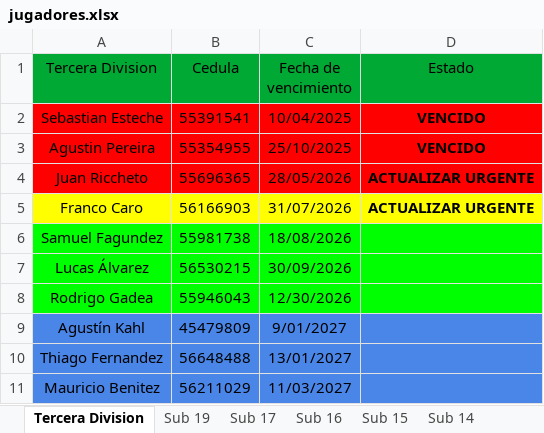
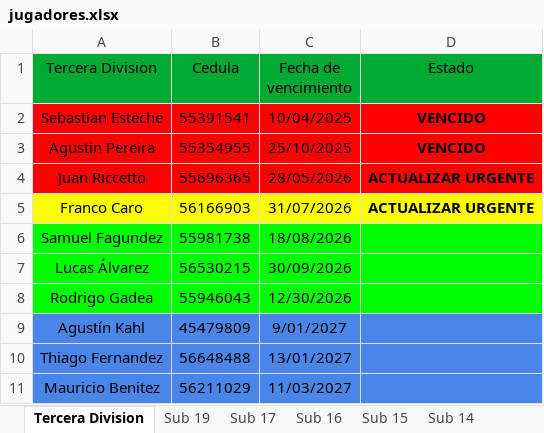
Before and after one commit to racingvideo/control-fichas, an Excel workbook: public/jugadores.xlsx, sheet Tercera Division, drawn as a sheet; only a part is shown; values as stored, in another font and other column widths than the file's, no borders; the diff names each change by its address in the sheet, - before the commit and + after, or states it on an @@ line.

Commit message:
corrijo riccetto

```diff
--- a/public/jugadores.xlsx (sheet Tercera Division)
+++ b/public/jugadores.xlsx (sheet Tercera Division)
-A4 (Tercera Division): Juan Riccheto
+A4 (Tercera Division): Juan Riccetto
```
